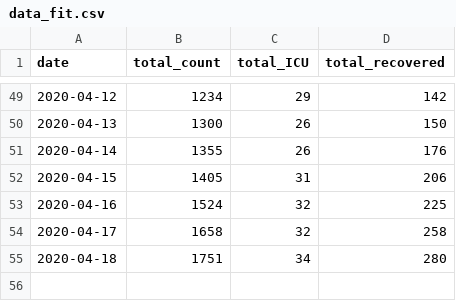
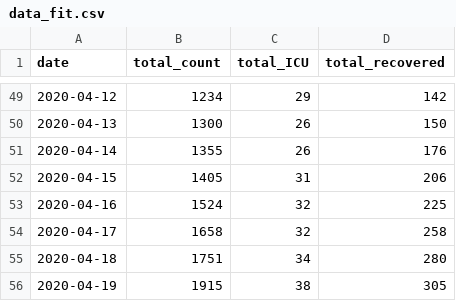
Before and after one commit to nitromannitol/nitromannitol.github.io, a CSV file: data_fit.csv, drawn as a sheet; only a part is shown, gaps mark what is left out; the diff names each change by its address in the sheet, - before the commit and + after, or states it on an @@ line.

```diff
--- a/data_fit.csv
+++ b/data_fit.csv
+row 56: 2020-04-19 | 1915 | 38 | 305
```
Also changed, not shown: 19 other files.
